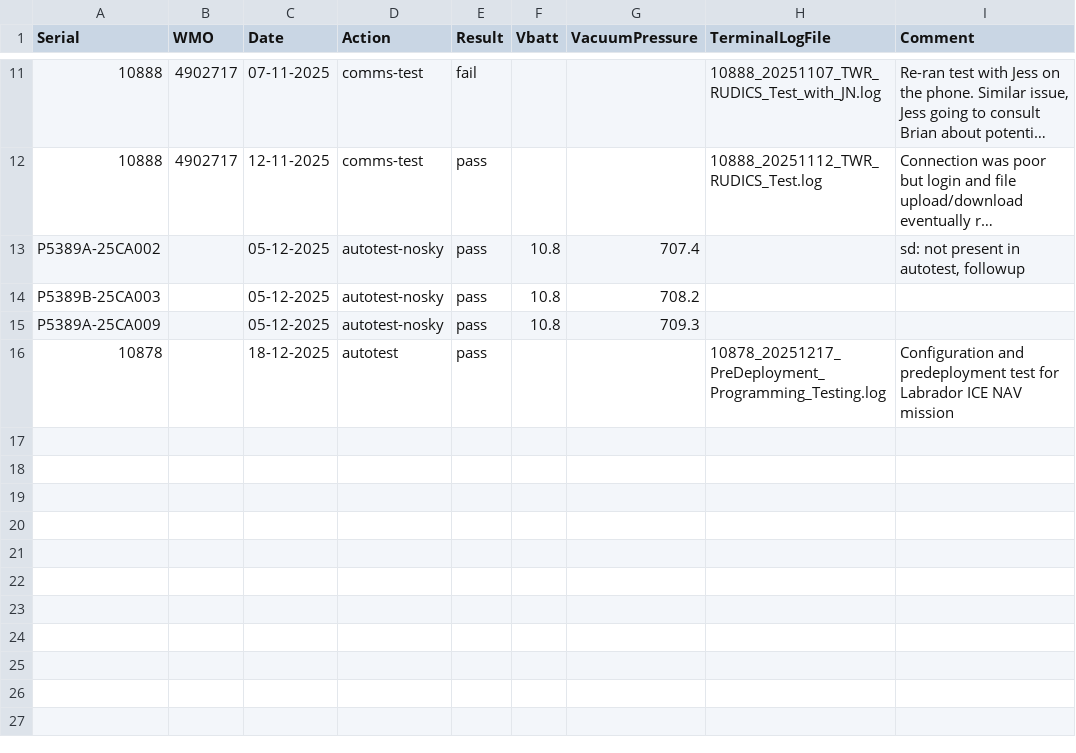
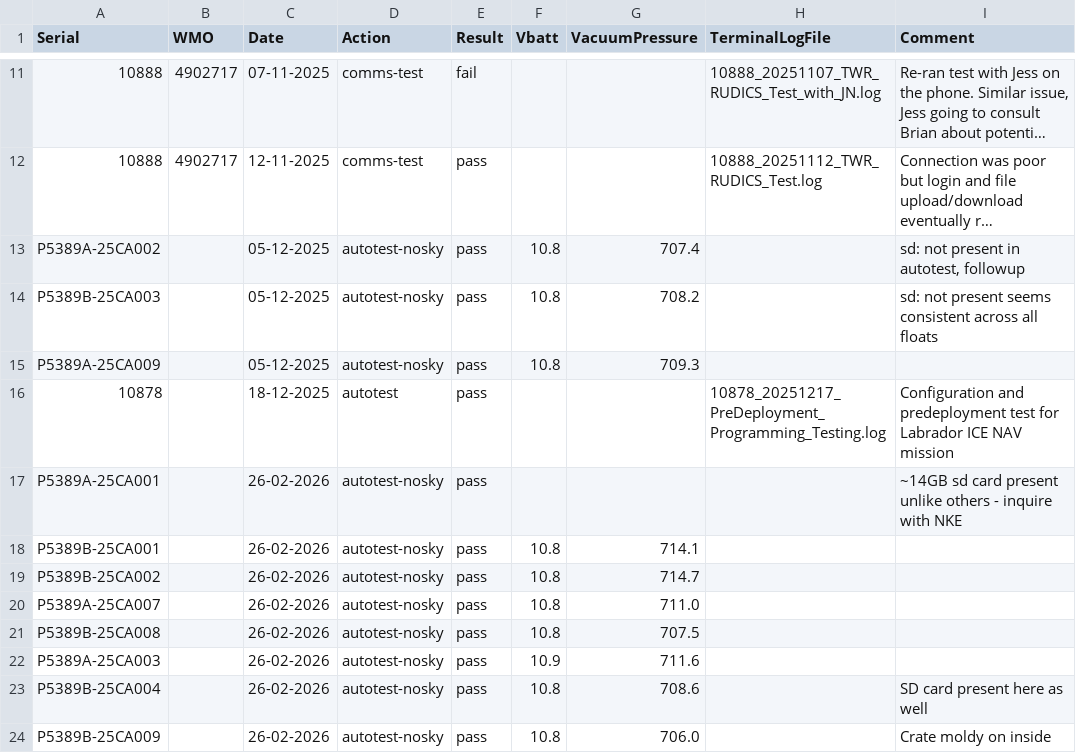
Before and after one commit to ArgoCanada/blog, a CSV file: deployment/test_tracking.csv, drawn as a sheet; only a part is shown, gaps mark what is left out; long unchanged cells end in …; the diff names each change by its address in the sheet, - before the commit and + after, or states it on an @@ line.

```diff
--- a/deployment/test_tracking.csv
+++ b/deployment/test_tracking.csv
-I14 (Comment): (empty)
+I14 (Comment): sd: not present seems consistent across all floats
+row 17: P5389A-25CA001 |  | 26-02-2026 | autotest-nosky | pass |  |  |  | ~14GB sd card present unlike others - inquire with NKE
+row 18: P5389B-25CA001 |  | 26-02-2026 | autotest-nosky | pass | 10.8 | 714.1
+row 19: P5389B-25CA002 |  | 26-02-2026 | autotest-nosky | pass | 10.8 | 714.7
+row 20: P5389A-25CA007 |  | 26-02-2026 | autotest-nosky | pass | 10.8 | 711.0
+row 21: P5389B-25CA008 |  | 26-02-2026 | autotest-nosky | pass | 10.8 | 707.5
+row 22: P5389A-25CA003 |  | 26-02-2026 | autotest-nosky | pass | 10.9 | 711.6
+row 23: P5389B-25CA004 |  | 26-02-2026 | autotest-nosky | pass | 10.8 | 708.6 |  | SD card present here as well
+row 24: P5389B-25CA009 |  | 26-02-2026 | autotest-nosky | pass | 10.8 | 706.0 |  | Crate moldy on inside
```
Also changed, not shown: deployment/canada_deployments.csv, 15 other files.
